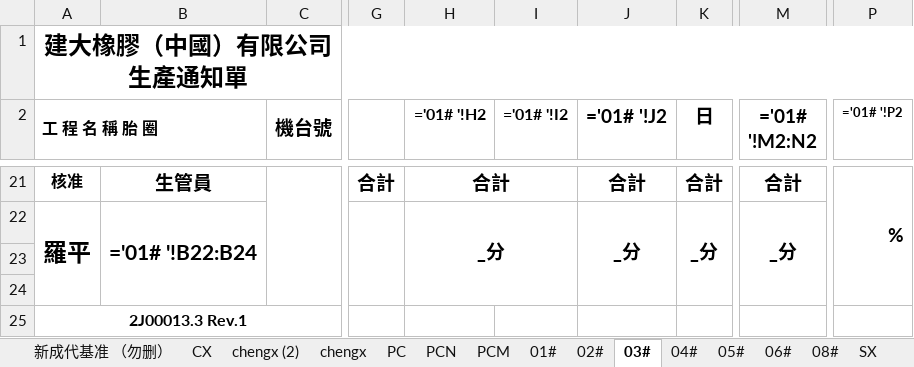
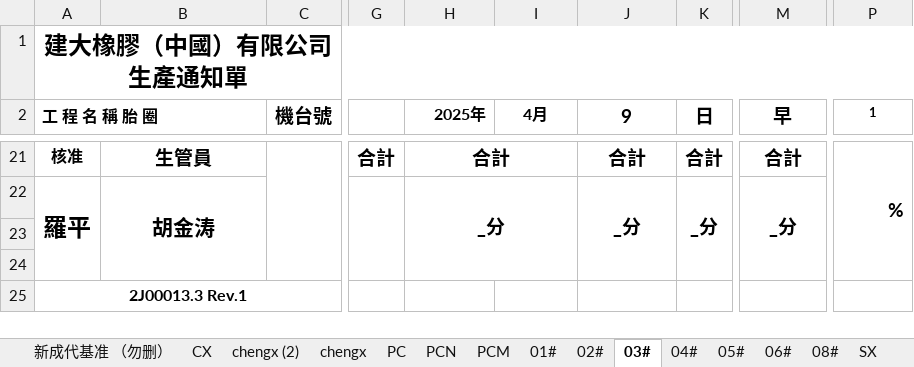
Before and after one commit to gentelhu/learn, an Excel workbook: Python file/learning/胎圈排产2025.4.9mm.xlsx, sheet 03#, drawn as a sheet; only a part is shown, gaps mark what is left out; values as stored, in another font and other column widths than the file's, no borders; formulas without a stored value are shown as written; the diff covers the shown part only; the diff names each change by its address in the sheet, - before the commit and + after, or states it on an @@ line.

```diff
--- a/Python file/learning/胎圈排产2025.4.9mm.xlsx (sheet 03#)
+++ b/Python file/learning/胎圈排产2025.4.9mm.xlsx (sheet 03#)
-H2: ='01# '!H2
+H2: 2025年
-I2: ='01# '!I2
+I2: 4月
-J2: ='01# '!J2
+J2: 9
-M2: ='01# '!M2:N2
+M2: 早
-P2: ='01# '!P2
+P2: 1
-B22: ='01# '!B22:B24
+B22: 胡金涛
```
Also changed, not shown: 10 added rows, 10 removed rows and 12 edited cells elsewhere in this sheet, sheet chengx, sheet chengx (2), sheet SX, sheet 管制表, sheet PC, sheet 日历, 6 more sheets, other sheet tabs, hidden cells, 10 other files.
